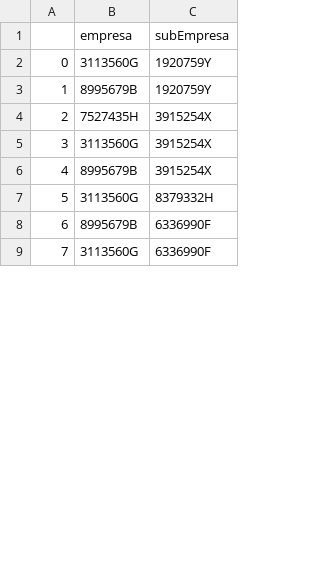
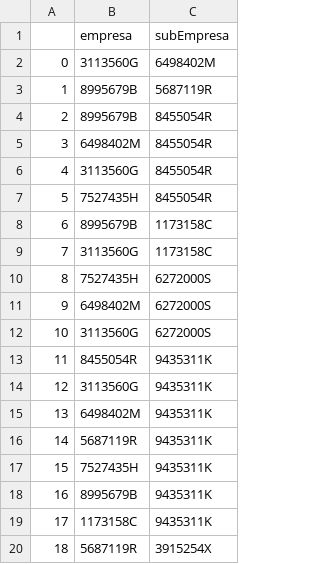
Before and after one commit to IvanCGBL/pruebas, a CSV file: relaciones_socios_PJ.csv, drawn as a sheet; only a part is shown; the shorter side is filled out with more unchanged rows; removed rows and columns are numbered as before the commit, all else as after; the diff covers the shown part only; the diff names each change by its address in the sheet, - before the commit and + after, or states it on an @@ line.

```diff
--- a/relaciones_socios_PJ.csv
+++ b/relaciones_socios_PJ.csv
-C2 (subEmpresa): 1920759Y
+C2 (subEmpresa): 6498402M
-C3 (subEmpresa): 1920759Y
+C3 (subEmpresa): 5687119R
+row 4: 2 | 8995679B | 8455054R
+row 5: 3 | 6498402M | 8455054R
+row 6: 4 | 3113560G | 8455054R
@@ column A renumbered between rows 7 and 35 @@
-C7 (subEmpresa): 3915254X
+C7 (subEmpresa): 8455054R
+row 8: 6 | 8995679B | 1173158C
+row 9: 7 | 3113560G | 1173158C
+row 10: 8 | 7527435H | 6272000S
+row 11: 9 | 6498402M | 6272000S
+row 12: 10 | 3113560G | 6272000S
+row 13: 11 | 8455054R | 9435311K
-C14 (subEmpresa): 3915254X
+C14 (subEmpresa): 9435311K
+row 15: 13 | 6498402M | 9435311K
+row 16: 14 | 5687119R | 9435311K
+row 17: 15 | 7527435H | 9435311K
-C18 (subEmpresa): 3915254X
+C18 (subEmpresa): 9435311K
-row 7: 5 | 3113560G | 8379332H
+row 19: 17 | 1173158C | 9435311K
+row 20: 18 | 5687119R | 3915254X
```
Also changed, not shown: 13 added rows, 6 removed rows and 2 edited cells elsewhere in this file, declaraciones.csv, relaciones_familiares_asistidos.csv, 7 other files.
